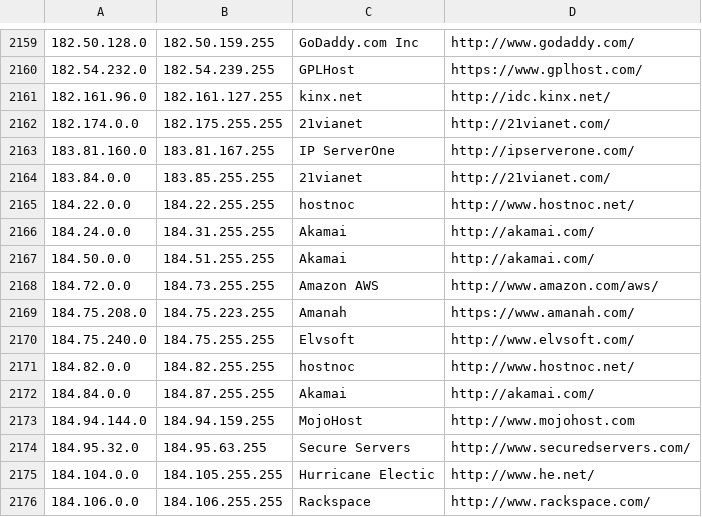
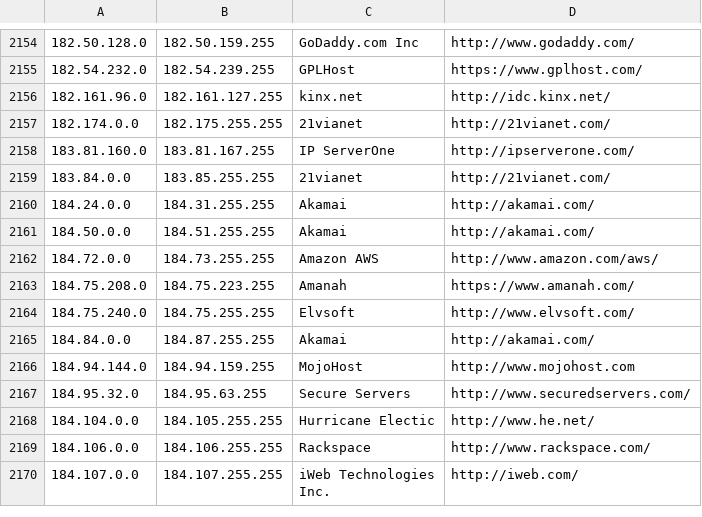
Before and after one commit to austintoot40/pokemon-showdown, a CSV file: config/datacenters.csv, drawn as a sheet; only a part is shown, gaps mark what is left out; the shorter side is filled out with more unchanged rows; the diff covers the shown part only.

Commit message:
Datacenters: Remove hostnoc ranges
They've all been reassigned.

```diff
--- a/config/datacenters.csv
+++ b/config/datacenters.csv
@@ -2164,3 +2159,2 @@
 183.84.0.0,183.85.255.255,21vianet,http://21vianet.com/
-184.22.0.0,184.22.255.255,hostnoc,http://www.hostnoc.net/
 184.24.0.0,184.31.255.255,Akamai,http://akamai.com/
@@ -2170,3 +2164,2 @@
 184.75.240.0,184.75.255.255,Elvsoft,http://www.elvsoft.com/
-184.82.0.0,184.82.255.255,hostnoc,http://www.hostnoc.net/
 184.84.0.0,184.87.255.255,Akamai,http://akamai.com/
```
Also changed, not shown: 5 removed rows elsewhere in this file.
